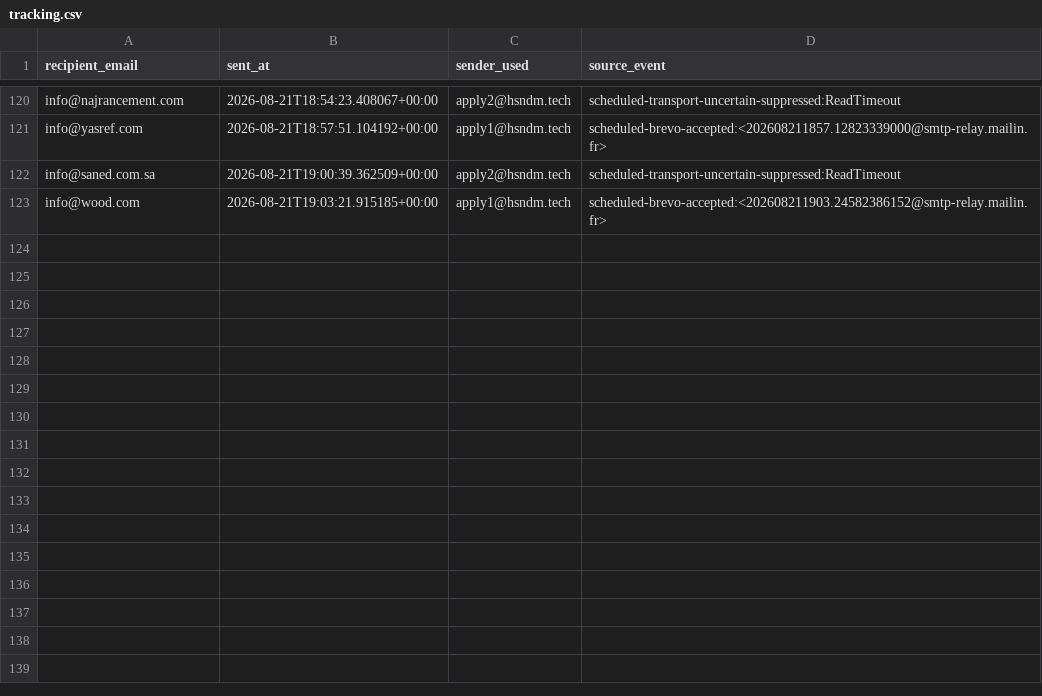
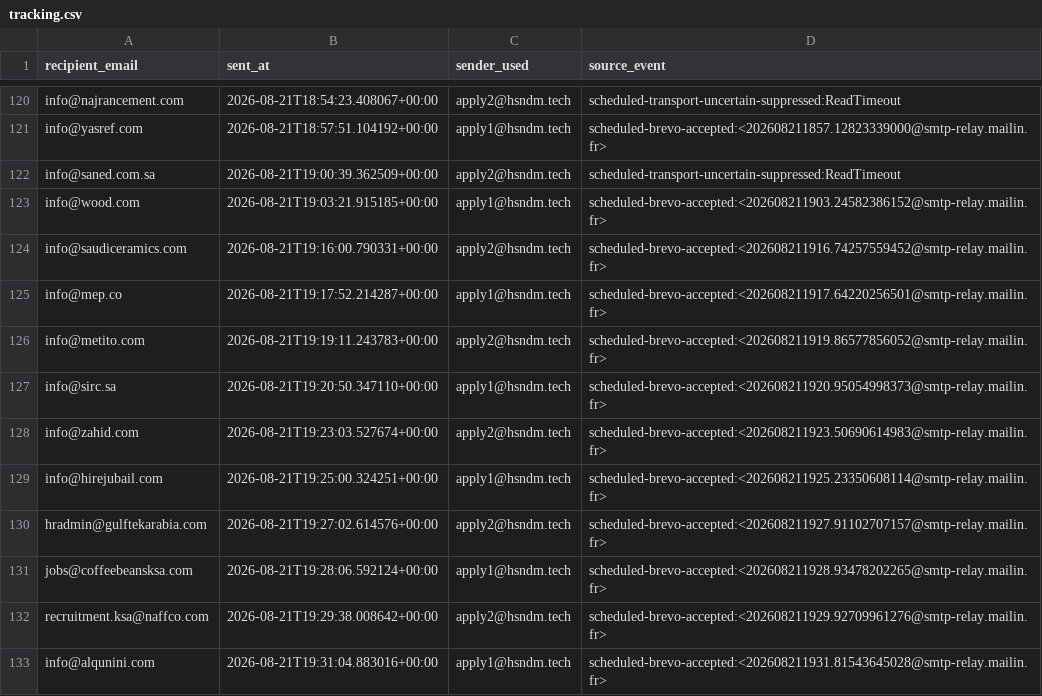
Before and after one commit to hsndm566/autoapply-sa, a CSV file: tracking.csv, drawn as a sheet; only a part is shown, gaps mark what is left out; the diff names each change by its address in the sheet, - before the commit and + after, or states it on an @@ line.

Commit message:
Record authorized ten-email delivery outcomes

```diff
--- a/tracking.csv
+++ b/tracking.csv
+row 124: info@saudiceramics.com | 2026-08-21T19:16:00.790331+00:00 | apply2@hsndm.tech | scheduled-brevo-accepted:<202608211916.74257559452@smtp-relay.mailin.fr>
+row 125: info@mep.co | 2026-08-21T19:17:52.214287+00:00 | apply1@hsndm.tech | scheduled-brevo-accepted:<202608211917.64220256501@smtp-relay.mailin.fr>
+row 126: info@metito.com | 2026-08-21T19:19:11.243783+00:00 | apply2@hsndm.tech | scheduled-brevo-accepted:<202608211919.86577856052@smtp-relay.mailin.fr>
+row 127: info@sirc.sa | 2026-08-21T19:20:50.347110+00:00 | apply1@hsndm.tech | scheduled-brevo-accepted:<202608211920.95054998373@smtp-relay.mailin.fr>
+row 128: info@zahid.com | 2026-08-21T19:23:03.527674+00:00 | apply2@hsndm.tech | scheduled-brevo-accepted:<202608211923.50690614983@smtp-relay.mailin.fr>
+row 129: info@hirejubail.com | 2026-08-21T19:25:00.324251+00:00 | apply1@hsndm.tech | scheduled-brevo-accepted:<202608211925.23350608114@smtp-relay.mailin.fr>
+row 130: hradmin@gulftekarabia.com | 2026-08-21T19:27:02.614576+00:00 | apply2@hsndm.tech | scheduled-brevo-accepted:<202608211927.91102707157@smtp-relay.mailin.fr>
+row 131: jobs@coffeebeansksa.com | 2026-08-21T19:28:06.592124+00:00 | apply1@hsndm.tech | scheduled-brevo-accepted:<202608211928.93478202265@smtp-relay.mailin.fr>
+row 132: recruitment.ksa@naffco.com | 2026-08-21T19:29:38.008642+00:00 | apply2@hsndm.tech | scheduled-brevo-accepted:<202608211929.92709961276@smtp-relay.mailin.fr>
+row 133: info@alqunini.com | 2026-08-21T19:31:04.883016+00:00 | apply1@hsndm.tech | scheduled-brevo-accepted:<202608211931.81543645028@smtp-relay.mailin.fr>
```
